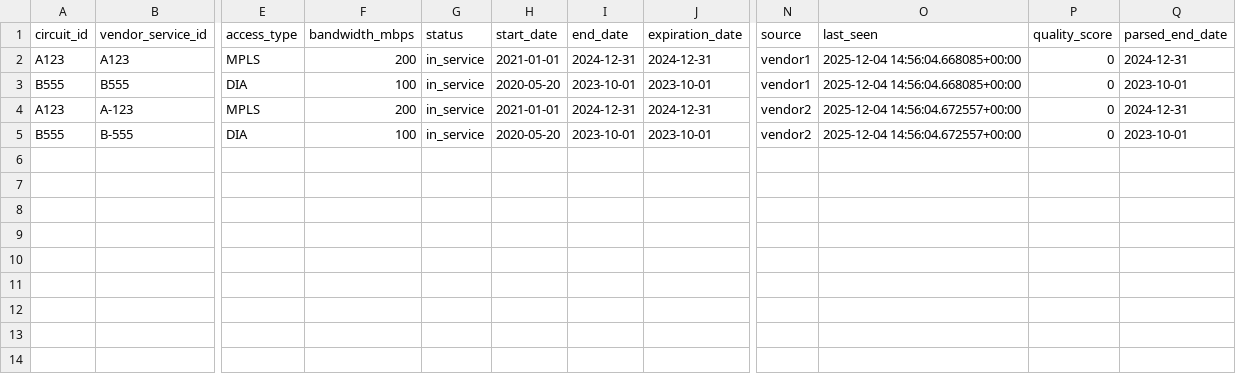
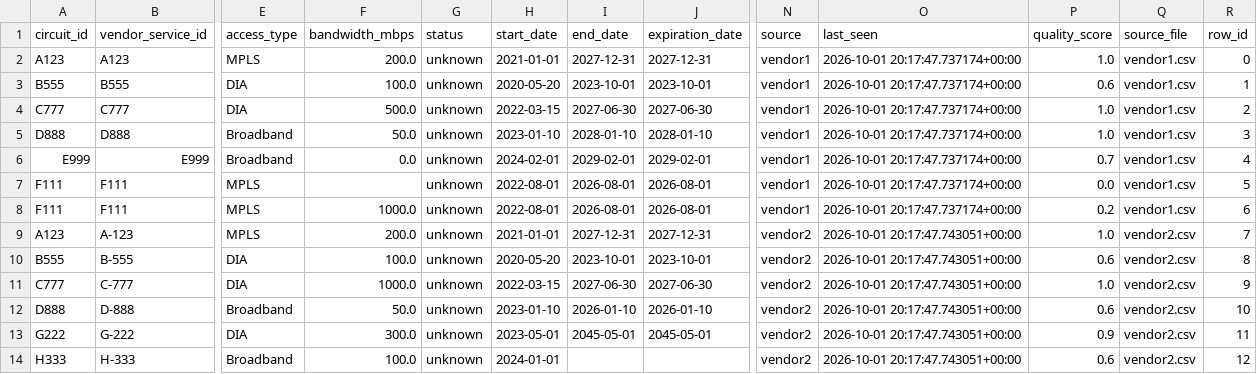
Before and after one commit to Ibraheem1w/wan-inventory-automation, a CSV file: data/reports/circuit_quality_scores.csv, drawn as a sheet; only a part is shown, gaps mark what is left out; removed rows and columns are numbered as before the commit, all else as after; rows hold the shown columns only; the diff names each change by its address in the sheet, - before the commit and + after, or states it on an @@ line.

Commit message:
Fix snapshot loading, duplicate and site code checks, and quality scores; add sample data and docs

```diff
--- a/data/reports/circuit_quality_scores.csv
+++ b/data/reports/circuit_quality_scores.csv
-column Q (parsed_end_date), rows 2-5: 2024-12-31 | 2023-10-01 | 2024-12-31 | 2023-10-01
+column Q (source_file), rows 2-3: vendor1.csv | vendor1.csv; rows 9-10: vendor2.csv | vendor2.csv
+column R (row_id), rows 2-3: 0 | 1; rows 9-10: 7 | 8
-F2 (bandwidth_mbps): 200
+F2 (bandwidth_mbps): 200.0
-G2:G3 (status): in_service
+G2:G3 (status): unknown
-I2 (end_date): 2024-12-31
+I2 (end_date): 2027-12-31
-J2 (expiration_date): 2024-12-31
+J2 (expiration_date): 2027-12-31
-O2:O3 (last_seen): 2025-12-04 14:56:04.668085+00:00
+O2:O3 (last_seen): 2026-10-01 20:17:47.737174+00:00
-P2 (quality_score): 0
+P2 (quality_score): 1.0
-F3 (bandwidth_mbps): 100
+F3 (bandwidth_mbps): 100.0
-P3 (quality_score): 0
+P3 (quality_score): 0.6
+row 4: C777 | C777 | DIA | 500.0 | unknown | 2022-03-15 | 2027-06-30 | 2027-06-30 | vendor1 | 2026-10-01 20:17:47.737174+00:00 | 1.0 | vendor1.csv | 2
+row 5: D888 | D888 | Broadband | 50.0 | unknown | 2023-01-10 | 2028-01-10 | 2028-01-10 | vendor1 | 2026-10-01 20:17:47.737174+00:00 | 1.0 | vendor1.csv | 3
+row 6: E999 | E999 | Broadband | 0.0 | unknown | 2024-02-01 | 2029-02-01 | 2029-02-01 | vendor1 | 2026-10-01 20:17:47.737174+00:00 | 0.7 | vendor1.csv | 4
+row 7: F111 | F111 | MPLS |  | unknown | 2022-08-01 | 2026-08-01 | 2026-08-01 | vendor1 | 2026-10-01 20:17:47.737174+00:00 | 0.0 | vendor1.csv | 5
+row 8: F111 | F111 | MPLS | 1000.0 | unknown | 2022-08-01 | 2026-08-01 | 2026-08-01 | vendor1 | 2026-10-01 20:17:47.737174+00:00 | 0.2 | vendor1.csv | 6
-F9 (bandwidth_mbps): 200
+F9 (bandwidth_mbps): 200.0
-G9:G10 (status): in_service
+G9:G10 (status): unknown
-I9 (end_date): 2024-12-31
+I9 (end_date): 2027-12-31
-J9 (expiration_date): 2024-12-31
+J9 (expiration_date): 2027-12-31
-O9:O10 (last_seen): 2025-12-04 14:56:04.672557+00:00
+O9:O10 (last_seen): 2026-10-01 20:17:47.743051+00:00
-P9 (quality_score): 0
+P9 (quality_score): 1.0
-F10 (bandwidth_mbps): 100
+F10 (bandwidth_mbps): 100.0
-P10 (quality_score): 0
+P10 (quality_score): 0.6
+row 11: C777 | C-777 | DIA | 1000.0 | unknown | 2022-03-15 | 2027-06-30 | 2027-06-30 | vendor2 | 2026-10-01 20:17:47.743051+00:00 | 1.0 | vendor2.csv | 9
+row 12: D888 | D-888 | Broadband | 50.0 | unknown | 2023-01-10 | 2026-01-10 | 2026-01-10 | vendor2 | 2026-10-01 20:17:47.743051+00:00 | 0.6 | vendor2.csv | 10
+row 13: G222 | G-222 | DIA | 300.0 | unknown | 2023-05-01 | 2045-05-01 | 2045-05-01 | vendor2 | 2026-10-01 20:17:47.743051+00:00 | 0.9 | vendor2.csv | 11
+row 14: H333 | H-333 | Broadband | 100.0 | unknown | 2024-01-01 |  |  | vendor2 | 2026-10-01 20:17:47.743051+00:00 | 0.6 | vendor2.csv | 12
```
Also changed, not shown: data/reports/validation_report.csv, 15 other files.
